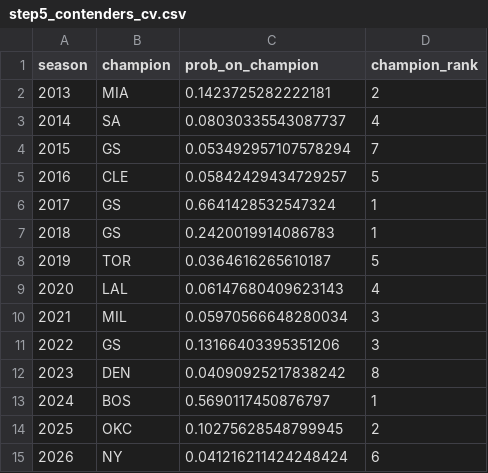
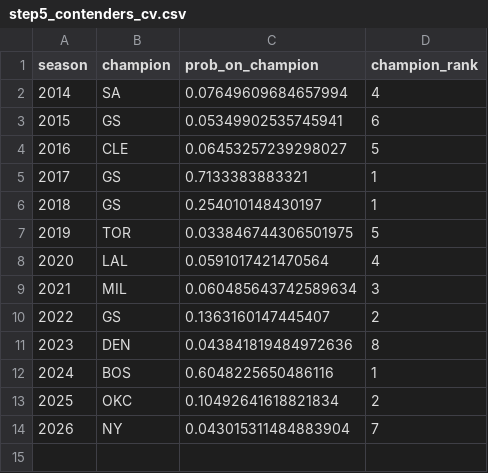
Before and after one commit to aglchan26-ux/NBA_WNBA_Champions_Analysis, a CSV file: results/step5_contenders_cv.csv, drawn as a sheet.

```diff
--- a/results/step5_contenders_cv.csv
+++ b/results/step5_contenders_cv.csv
@@ -1,15 +1,14 @@
 season,champion,prob_on_champion,champion_rank
-2013,MIA,0.1423725282222181,2
-2014,SA,0.08030335543087737,4
-2015,GS,0.053492957107578294,7
-2016,CLE,0.05842429434729257,5
-2017,GS,0.6641428532547324,1
-2018,GS,0.2420019914086783,1
-2019,TOR,0.0364616265610187,5
-2020,LAL,0.06147680409623143,4
-2021,MIL,0.05970566648280034,3
-2022,GS,0.13166403395351206,3
-2023,DEN,0.04090925217838242,8
-2024,BOS,0.5690117450876797,1
-2025,OKC,0.10275628548799945,2
-2026,NY,0.041216211424248424,6
+2014,SA,0.07649609684657994,4
+2015,GS,0.05349902535745941,6
+2016,CLE,0.06453257239298027,5
+2017,GS,0.7133383883321,1
+2018,GS,0.254010148430197,1
+2019,TOR,0.033846744306501975,5
+2020,LAL,0.0591017421470564,4
+2021,MIL,0.060485643742589634,3
+2022,GS,0.1363160147445407,2
+2023,DEN,0.043841819484972636,8
+2024,BOS,0.6048225650486116,1
+2025,OKC,0.10492641618821834,2
+2026,NY,0.043015311484883904,7
```
Also changed, not shown: results/step5_series_cv.csv, results/step5_title_impact_by_season.csv, 31 other files.
